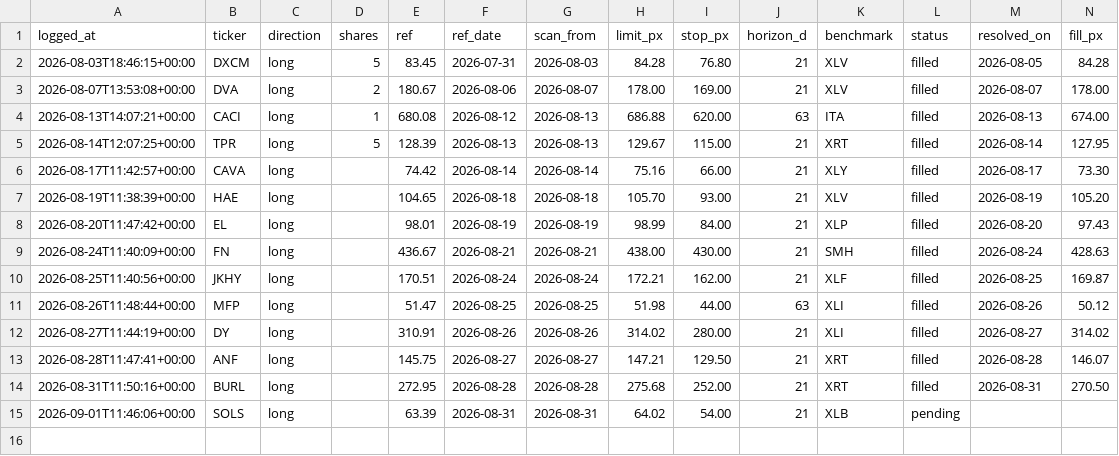
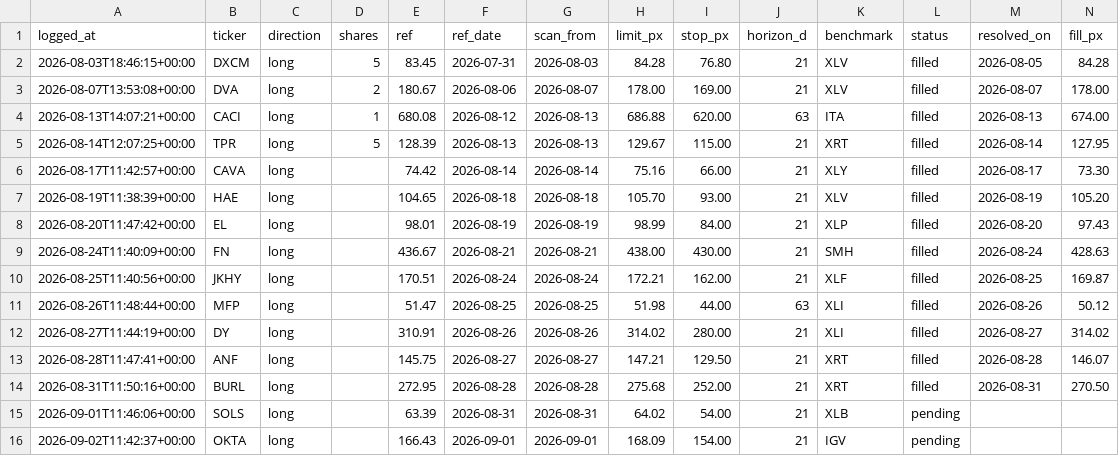
Before and after one commit to guillearria/swing-lab, a CSV file: research/orders.csv, drawn as a sheet; only a part is shown; rows hold the shown columns only; the diff names each change by its address in the sheet, - before the commit and + after, or states it on an @@ line.

```diff
--- a/research/orders.csv
+++ b/research/orders.csv
+row 16: 2026-09-02T11:42:37+00:00 | OKTA | long |  | 166.43 | 2026-09-01 | 2026-09-01 | 168.09 | 154.00 | 21 | IGV | pending
```
Also changed, not shown: research/bets_catalogue.csv, 2 other files.
